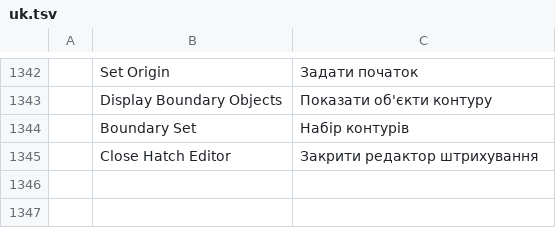
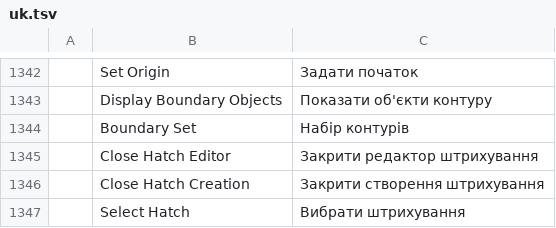
Before and after one commit to Ilaiyabharathyr/CadCraft, a TSV file: crates/ui-egui/src/i18n/uk.tsv, drawn as a sheet; only a part is shown, gaps mark what is left out.

```diff
--- a/crates/ui-egui/src/i18n/uk.tsv
+++ b/crates/ui-egui/src/i18n/uk.tsv
@@ -1345 +1345,3 @@
 	Close Hatch Editor	Закрити редактор штрихування
+	Close Hatch Creation	Закрити створення штрихування
+	Select Hatch	Вибрати штрихування
```
Also changed, not shown: crates/ui-egui/src/i18n/fr.tsv, 14 other files.
